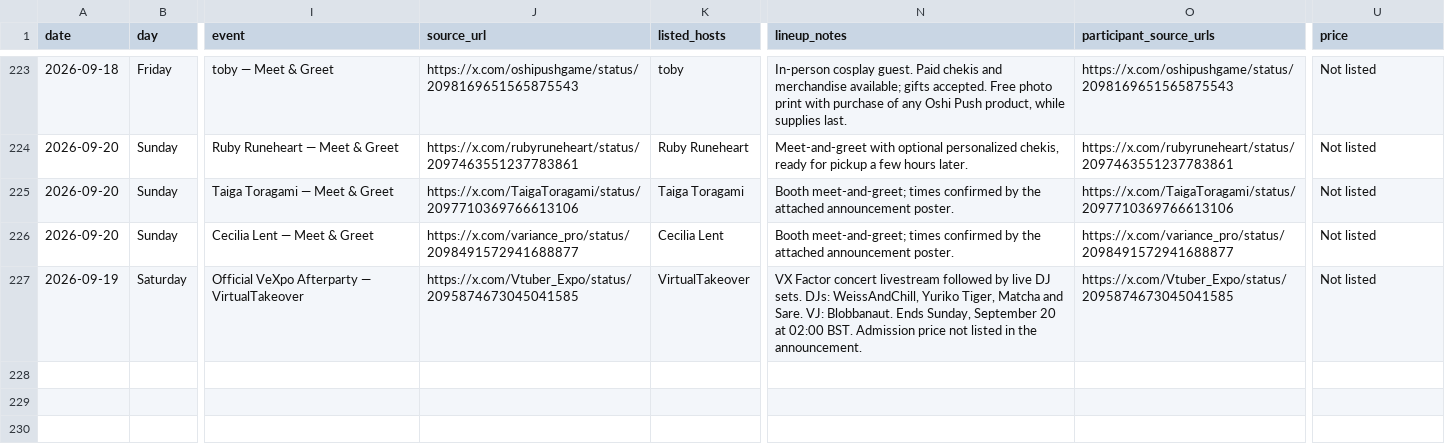
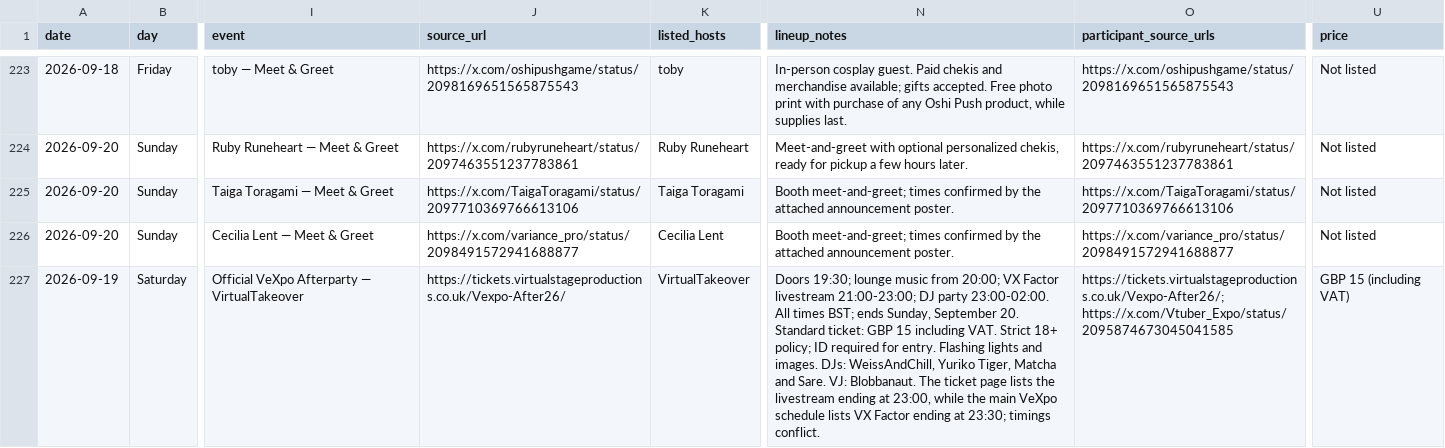
Before and after one commit to uebagi/Vtuber-Conventions, a CSV file: conventions/vexpo-2026/schedule.csv, drawn as a sheet; only a part is shown, gaps mark what is left out; the diff names each change by its address in the sheet, - before the commit and + after, or states it on an @@ line.

Commit message:
Add afterparty ticket details timetable and performer socials

```diff
--- a/conventions/vexpo-2026/schedule.csv
+++ b/conventions/vexpo-2026/schedule.csv
-J227 (source_url): https://x.com/Vtuber_Expo/status/2095874673045041585
+J227 (source_url): https://tickets.virtualstageproductions.co.uk/Vexpo-After26/
-N227 (lineup_notes): VX Factor concert livestream followed by live DJ sets. DJs: WeissAndChill, Yuriko Tiger, Matcha and Sare. VJ: Blobbanaut. Ends Sunday, September 20 at 02:00 BST. Admission price not listed in the announcement.
+N227 (lineup_notes): Doors 19:30; lounge music from 20:00; VX Factor livestream 21:00-23:00; DJ party 23:00-02:00. All times BST; ends Sunday, September 20. Standard ticket: GBP 15 including VAT. Strict 18+ policy; ID required for entry. Flashing lights and images. DJs: WeissAndChill, Yuriko Tiger, Matcha and Sare. VJ: Blobbanaut. The ticket page lists the livestream ending at 23:00, while the main VeXpo schedule lists VX Factor ending at 23:30; timings conflict.
-O227 (participant_source_urls): https://x.com/Vtuber_Expo/status/2095874673045041585
+O227 (participant_source_urls): https://tickets.virtualstageproductions.co.uk/Vexpo-After26/; https://x.com/Vtuber_Expo/status/2095874673045041585
-U227 (price): Not listed
+U227 (price): GBP 15 (including VAT)
```
Also changed, not shown: 4 other files.
